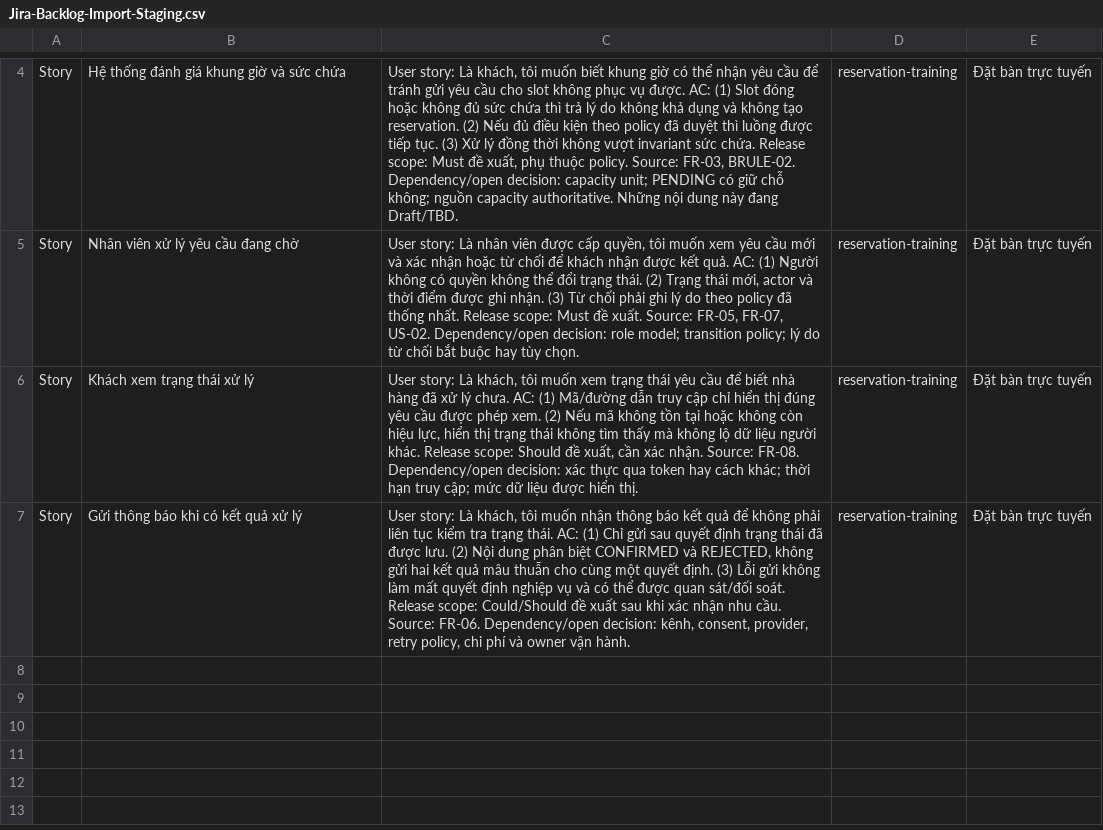
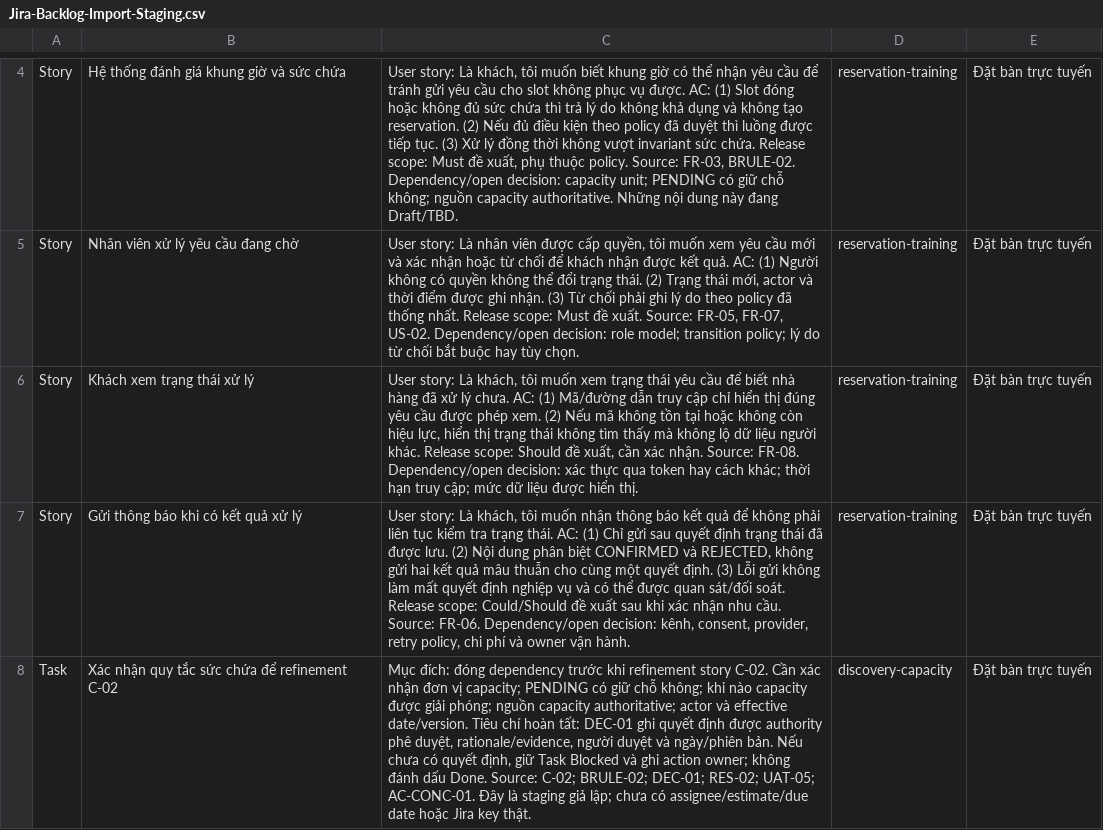
Before and after one commit to DYBInh2k5/BA_Guide, a CSV file: Mock-Project-Dat-Ban-Nha-Hang/Jira-Backlog-Import-Staging.csv, drawn as a sheet; only a part is shown, gaps mark what is left out; the diff names each change by its address in the sheet, - before the commit and + after, or states it on an @@ line.

Commit message:
Stage discovery task for capacity policy decision

```diff
--- a/Mock-Project-Dat-Ban-Nha-Hang/Jira-Backlog-Import-Staging.csv
+++ b/Mock-Project-Dat-Ban-Nha-Hang/Jira-Backlog-Import-Staging.csv
+row 8: Task | Xác nhận quy tắc sức chứa để refinement C-02 | Mục đích: đóng dependency trước khi refinement story C-02. Cần xác nhận đơn vị capacity; PENDING có giữ chỗ không; khi nào capacity được giải phóng; nguồn capacity authoritative; actor và effective date/version. Tiêu chí hoàn tất: DEC-01 ghi quyết định được authority phê duyệt, rationale/evidence, người duyệt và ngày/phiên bản. Nếu chưa có quyết định, giữ Task Blocked và ghi action owner; không đánh dấu Done. Source: C-02; BRULE-02; DEC-01; RES-02; UAT-05; AC-CONC-01. Đây là staging giả lập; chưa có assignee/estimate/due date hoặc Jira key thật. | discovery-capacity | Đặt bàn trực tuyến
```
Also changed, not shown: 2 other files.
